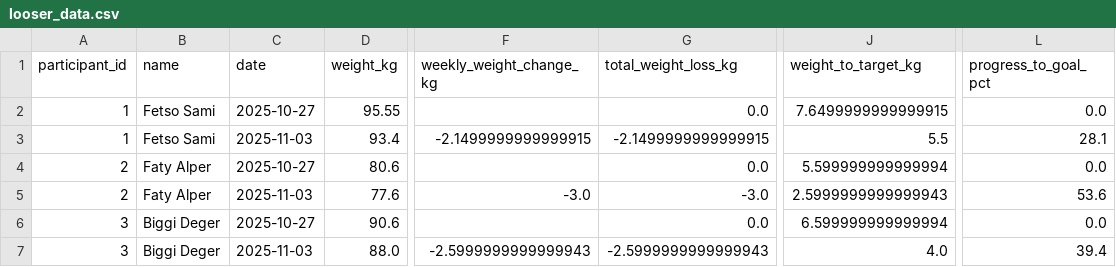
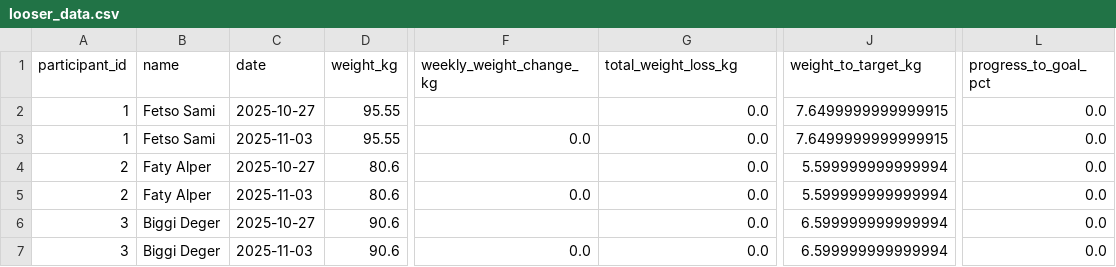
Before and after one commit to deye/BiggestLooserChnEdition, a CSV file: looser_data.csv, drawn as a sheet; only a part is shown, gaps mark what is left out; the diff names each change by its address in the sheet, - before the commit and + after, or states it on an @@ line.

Commit message:
Updated the data with the current progress.

```diff
--- a/looser_data.csv
+++ b/looser_data.csv
-D3 (weight_kg): 93.4
+D3 (weight_kg): 95.55
-F3 (weekly_weight_change_kg): -2.1499999999999915
+F3 (weekly_weight_change_kg): 0.0
-G3 (total_weight_loss_kg): -2.1499999999999915
+G3 (total_weight_loss_kg): 0.0
-J3 (weight_to_target_kg): 5.5
+J3 (weight_to_target_kg): 7.6499999999999915
-L3 (progress_to_goal_pct): 28.1
+L3 (progress_to_goal_pct): 0.0
-D5 (weight_kg): 77.6
+D5 (weight_kg): 80.6
-F5 (weekly_weight_change_kg): -3.0
+F5 (weekly_weight_change_kg): 0.0
-G5 (total_weight_loss_kg): -3.0
+G5 (total_weight_loss_kg): 0.0
-J5 (weight_to_target_kg): 2.5999999999999943
+J5 (weight_to_target_kg): 5.599999999999994
-L5 (progress_to_goal_pct): 53.6
+L5 (progress_to_goal_pct): 0.0
-D7 (weight_kg): 88.0
+D7 (weight_kg): 90.6
-F7 (weekly_weight_change_kg): -2.5999999999999943
+F7 (weekly_weight_change_kg): 0.0
-G7 (total_weight_loss_kg): -2.5999999999999943
+G7 (total_weight_loss_kg): 0.0
-J7 (weight_to_target_kg): 4.0
+J7 (weight_to_target_kg): 6.599999999999994
-L7 (progress_to_goal_pct): 39.4
+L7 (progress_to_goal_pct): 0.0
```
Also changed, not shown: 2 other files.
